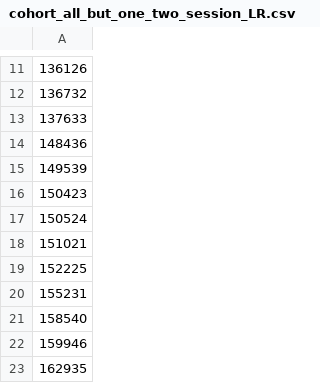
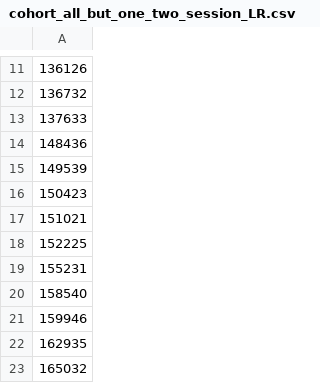
Before and after one commit to braindynamicslab/edge_time_series_mapper, a CSV file: data_pipeline/data_cohort/cohort_all_but_one_two_session_LR.csv, drawn as a sheet; only a part is shown, gaps mark what is left out; the shorter side is filled out with more unchanged rows; the diff names each change by its address in the sheet, - before the commit and + after, or states it on an @@ line.

```diff
--- a/data_pipeline/data_cohort/cohort_all_but_one_two_session_LR.csv
+++ b/data_pipeline/data_cohort/cohort_all_but_one_two_session_LR.csv
-row 17: 150524
```
Also changed, not shown: data_pipeline/data_cohort/cohort_one_session_LR.csv, data_pipeline/data_cohort/cohort_one_session_both.csv, 53 other files.
